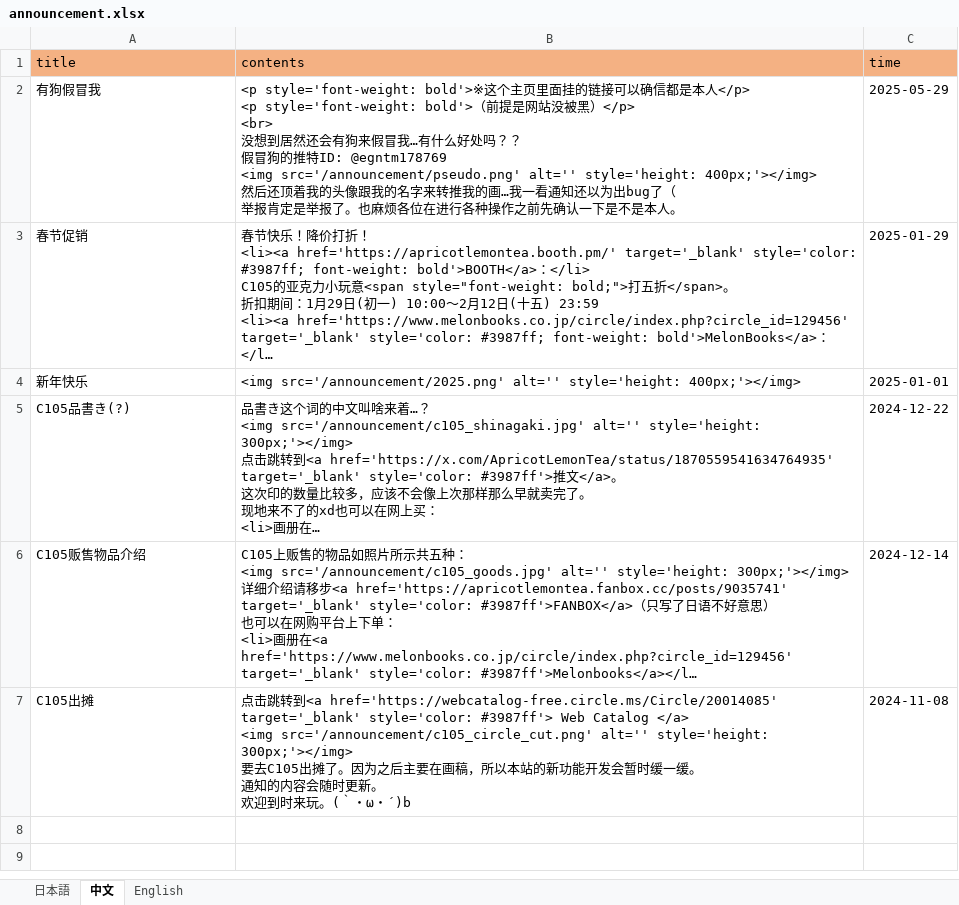
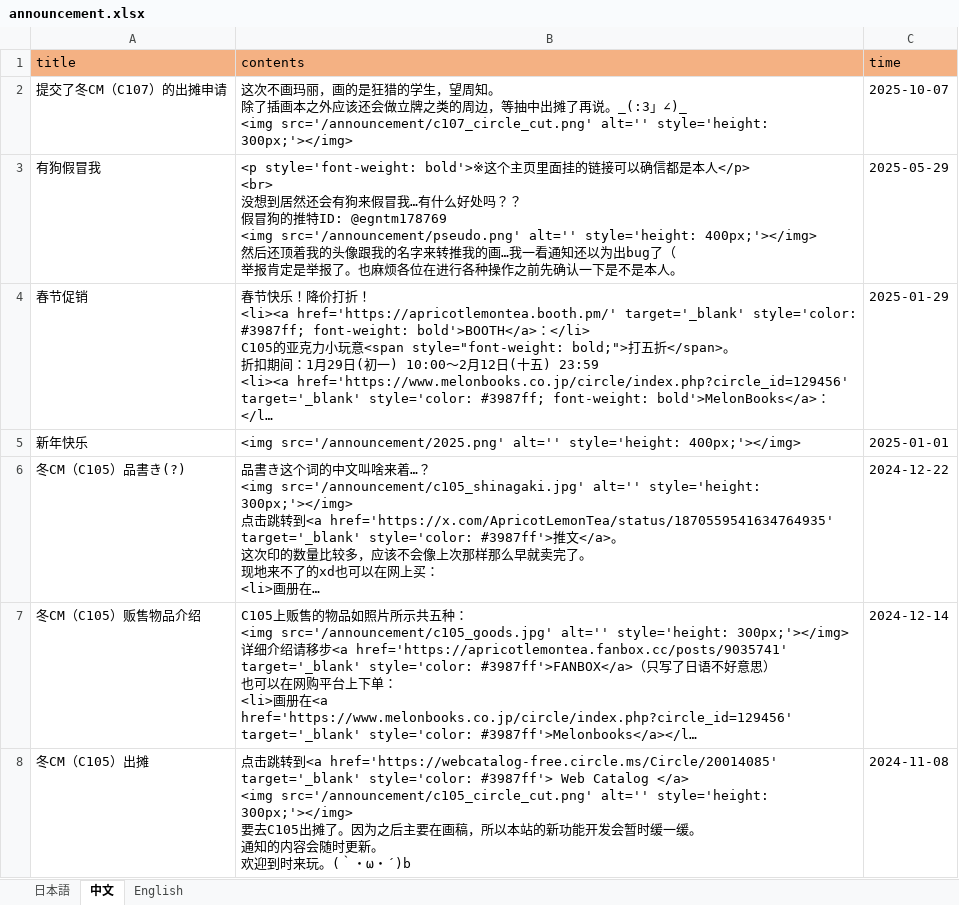
Before and after one commit to ApricotLemonTea/BA-style-homepage, an Excel workbook: public/data/announcement.xlsx, sheet 中文, drawn as a sheet; long unchanged cells end in …; values as stored, in another font and other column widths than the file's, no borders; addresses are those after the commit; ↵ is a line break in a cell; the diff names each change by its address in the sheet, - before the commit and + after, or states it on an @@ line.

Commit message:
c107 announcement

```diff
--- a/public/data/announcement.xlsx (sheet 中文)
+++ b/public/data/announcement.xlsx (sheet 中文)
+row 2: 提交了冬CM（C107）的出摊申请 | 这次不画玛丽，画的是狂猎的学生，望周知。 ↵ 除了插画本之外应该还会做立牌之类的周边，等抽中出摊了再说。_(:3」∠)_ ↵ <img src='/announcement/c107_circle_cut.png' alt='' style='height: 300px;'></img> | 2025-10-07
-B3 (contents): …是本人</p> ↵ <p style='font-weight: bold'>（前提是网站没被黑）</p> ↵ <br> ↵ 没想到…
+B3 (contents): …是本人</p> ↵ <br> ↵ 没想到…
-A6 (title): C105品書き(?)
+A6 (title): 冬CM（C105）品書き(?)
-A7 (title): C105贩售物品介绍
+A7 (title): 冬CM（C105）贩售物品介绍
-A8 (title): C105出摊
+A8 (title): 冬CM（C105）出摊
```
Also changed, not shown: sheet 日本語, sheet English, 1 other file.
